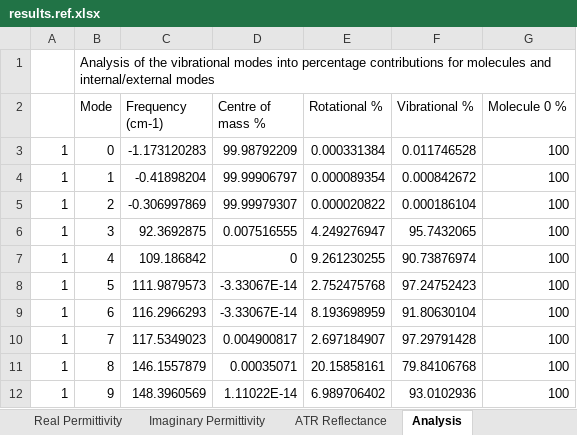
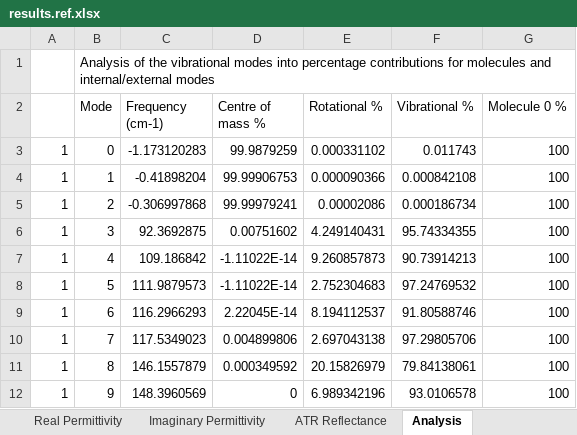
Before and after one commit to JohnKendrick/PDielec, an Excel workbook: Examples/Phonopy/Na2SO42/results.ref.xlsx, sheet Analysis, drawn as a sheet; only a part is shown; values as stored, in another font and other column widths than the file's, no borders; the diff covers the shown part only; the diff names each change by its address in the sheet, - before the commit and + after, or states it on an @@ line.

```diff
--- a/Examples/Phonopy/Na2SO42/results.ref.xlsx (sheet Analysis)
+++ b/Examples/Phonopy/Na2SO42/results.ref.xlsx (sheet Analysis)
-D3 (Centre of mass %): 99.98792209
+D3 (Centre of mass %): 99.9879259
-E3 (Rotational %): 0.000331384
+E3 (Rotational %): 0.000331102
-F3 (Vibrational %): 0.011746528
+F3 (Vibrational %): 0.011743
-D4 (Centre of mass %): 99.99906797
+D4 (Centre of mass %): 99.99906753
-E4 (Rotational %): 0.000089354
+E4 (Rotational %): 0.000090366
-F4 (Vibrational %): 0.000842672
+F4 (Vibrational %): 0.000842108
-C5 (Frequency (cm-1)): -0.306997869
+C5 (Frequency (cm-1)): -0.306997868
-D5 (Centre of mass %): 99.99979307
+D5 (Centre of mass %): 99.99979241
-E5 (Rotational %): 0.000020822
+E5 (Rotational %): 0.00002086
-F5 (Vibrational %): 0.000186104
+F5 (Vibrational %): 0.000186734
-D6 (Centre of mass %): 0.007516555
+D6 (Centre of mass %): 0.00751602
-E6 (Rotational %): 4.249276947
+E6 (Rotational %): 4.249140431
-F6 (Vibrational %): 95.7432065
+F6 (Vibrational %): 95.74334355
-D7 (Centre of mass %): 0
+D7 (Centre of mass %): -1.11022E-14
-E7 (Rotational %): 9.261230255
+E7 (Rotational %): 9.260857873
-F7 (Vibrational %): 90.73876974
+F7 (Vibrational %): 90.73914213
-D8 (Centre of mass %): -3.33067E-14
+D8 (Centre of mass %): -1.11022E-14
-E8 (Rotational %): 2.752475768
+E8 (Rotational %): 2.752304683
-F8 (Vibrational %): 97.24752423
+F8 (Vibrational %): 97.24769532
-D9 (Centre of mass %): -3.33067E-14
+D9 (Centre of mass %): 2.22045E-14
-E9 (Rotational %): 8.193698959
+E9 (Rotational %): 8.194112537
-F9 (Vibrational %): 91.80630104
+F9 (Vibrational %): 91.80588746
-D10 (Centre of mass %): 0.004900817
+D10 (Centre of mass %): 0.004899806
-E10 (Rotational %): 2.697184907
+E10 (Rotational %): 2.697043138
-F10 (Vibrational %): 97.29791428
+F10 (Vibrational %): 97.29805706
-D11 (Centre of mass %): 0.00035071
+D11 (Centre of mass %): 0.000349592
-E11 (Rotational %): 20.15858161
+E11 (Rotational %): 20.15826979
-F11 (Vibrational %): 79.84106768
+F11 (Vibrational %): 79.84138061
-D12 (Centre of mass %): 1.11022E-14
+D12 (Centre of mass %): 0
-E12 (Rotational %): 6.989706402
+E12 (Rotational %): 6.989342196
-F12 (Vibrational %): 93.0102936
+F12 (Vibrational %): 93.0106578
```
Also changed, not shown: 71 edited cells elsewhere in this sheet, sheet Real Permittivity, sheet Absorption, sheet Imaginary Permittivity, sheet Molar Absorption, sheet ATR Reflectance, sheet Settings, 2 more sheets, 5 other files.
